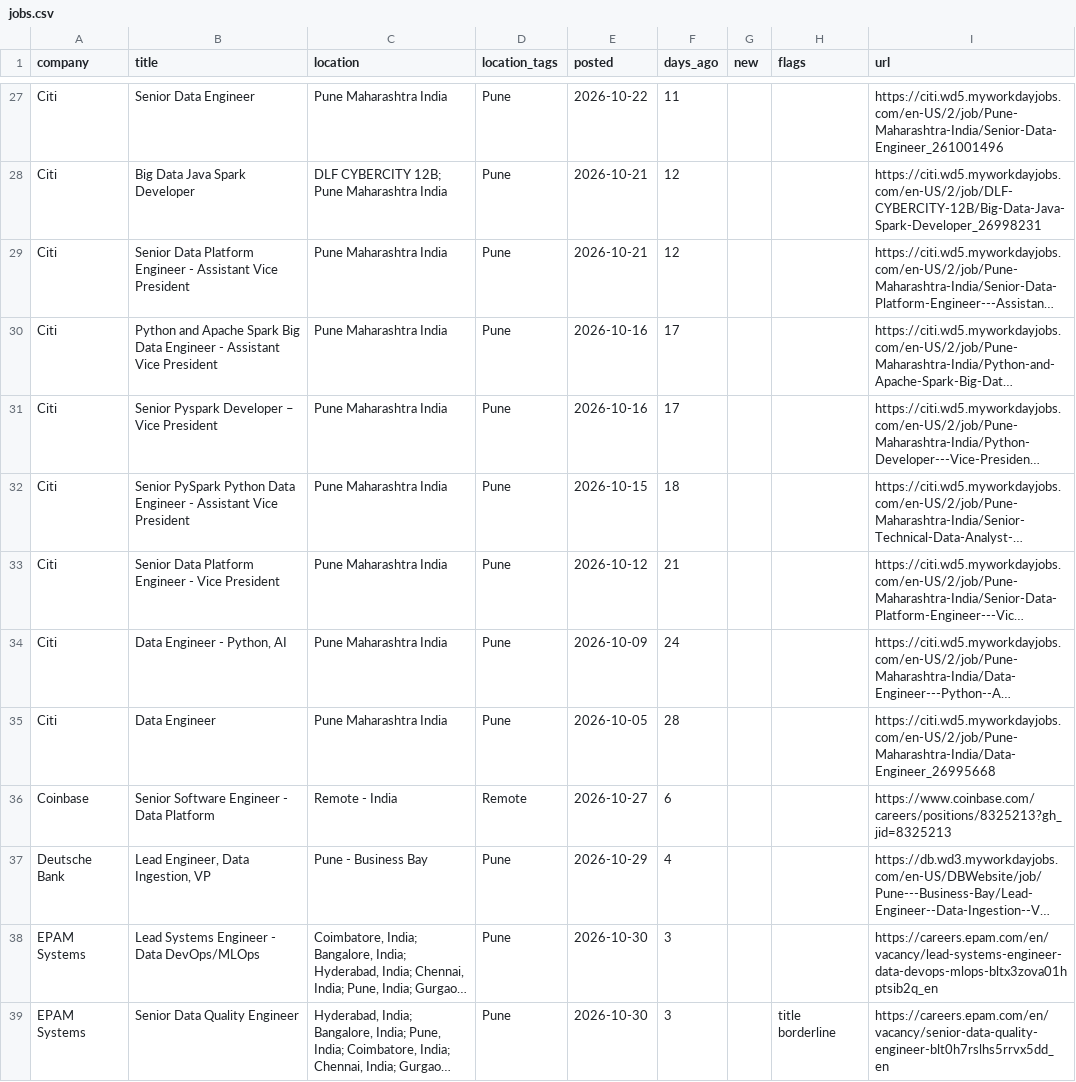
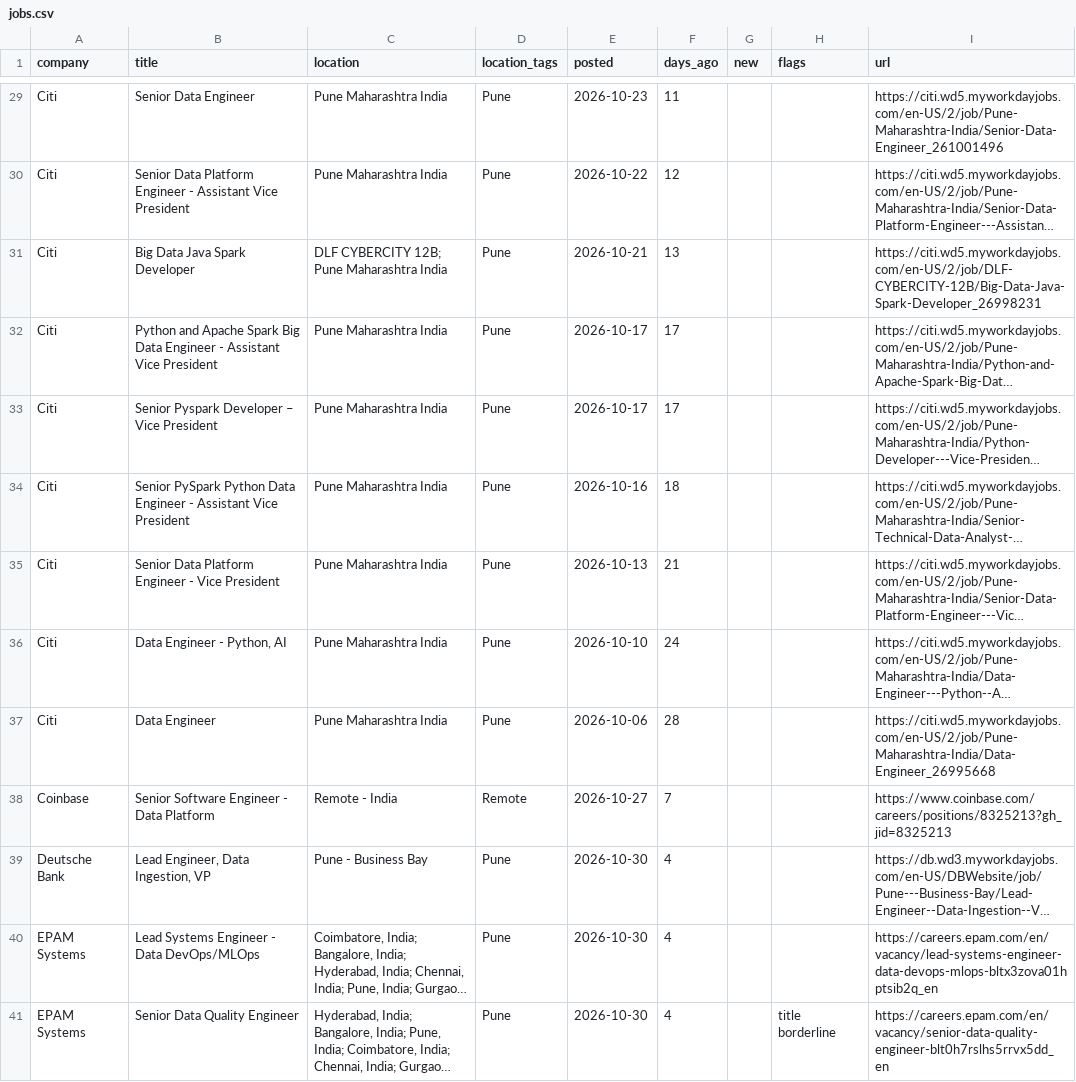
Before and after one commit to rahulsanap23/job-scanner, a CSV file: data/jobs.csv, drawn as a sheet; only a part is shown, gaps mark what is left out; long unchanged cells end in …; removed rows and columns are numbered as before the commit, all else as after; the diff covers the shown part only; the diff names each change by its address in the sheet, - before the commit and + after, or states it on an @@ line.

```diff
--- a/data/jobs.csv
+++ b/data/jobs.csv
-E29 (posted): 2026-10-22
+E29 (posted): 2026-10-23
-row 28: Citi | Big Data Java Spark Developer | DLF CYBERCITY 12B; Pune Maharashtra India | Pune | 2026-10-21 | 12 |  |  | https://citi.wd5.myworkdayjobs.com/en-US/2/job/DLF-CYBERCITY-12B/Big-Data-Java-Spark-Developer_26998231
-E30 (posted): 2026-10-21
+E30 (posted): 2026-10-22
+row 31: Citi | Big Data Java Spark Developer | DLF CYBERCITY 12B; Pune Maharashtra India | Pune | 2026-10-21 | 13 |  |  | https://citi.wd5.myworkdayjobs.com/en-US/2/job/DLF-CYBERCITY-12B/Big-Data-Java-Spark-Developer_26998231
-E32:E33 (posted): 2026-10-16
+E32:E33 (posted): 2026-10-17
-E34 (posted): 2026-10-15
+E34 (posted): 2026-10-16
-E35 (posted): 2026-10-12
+E35 (posted): 2026-10-13
-E36 (posted): 2026-10-09
+E36 (posted): 2026-10-10
-E37 (posted): 2026-10-05
+E37 (posted): 2026-10-06
-F38 (days_ago): 6
+F38 (days_ago): 7
-E39 (posted): 2026-10-29
+E39 (posted): 2026-10-30
-F40:F41 (days_ago): 3
+F40:F41 (days_ago): 4
```
Also changed, not shown: 4 added rows, 5 removed rows and 62 edited cells elsewhere in this file, 5 other files.
